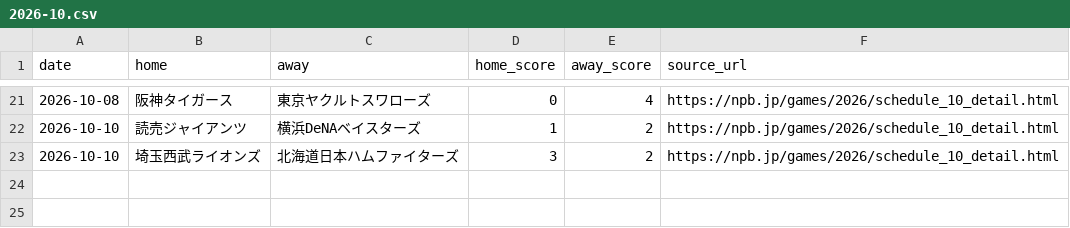
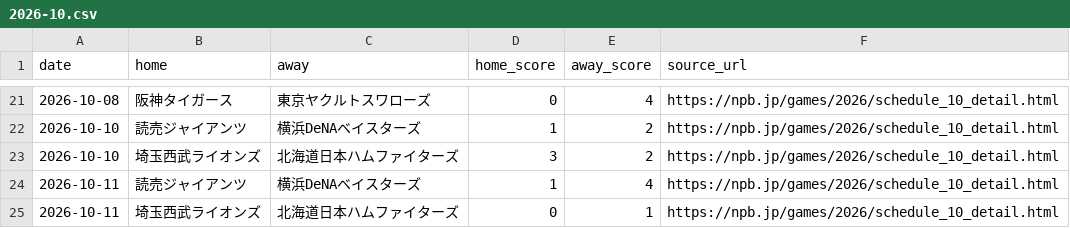
Before and after one commit to sasasotaro1202-star/Baseball-Prediction-System, a CSV file: data/experience/official_results/2026-10.csv, drawn as a sheet; only a part is shown, gaps mark what is left out.

```diff
--- a/data/experience/official_results/2026-10.csv
+++ b/data/experience/official_results/2026-10.csv
@@ -23 +23,3 @@ date,home,away,home_score,away_score,source_url
 2026-10-10,埼玉西武ライオンズ,北海道日本ハムファイターズ,3,2,https://npb.jp/games/2026/schedule_10_detail.html
+2026-10-11,読売ジャイアンツ,横浜DeNAベイスターズ,1,4,https://npb.jp/games/2026/schedule_10_detail.html
+2026-10-11,埼玉西武ライオンズ,北海道日本ハムファイターズ,0,1,https://npb.jp/games/2026/schedule_10_detail.html
```
Also changed, not shown: data/experience/research_shadow/shadow_experience_ledger.csv, 3 other files.
